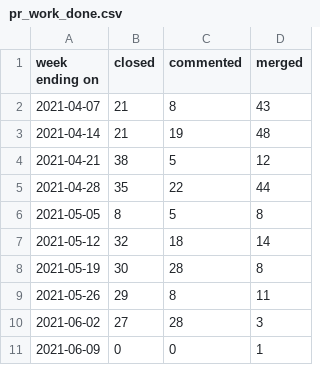
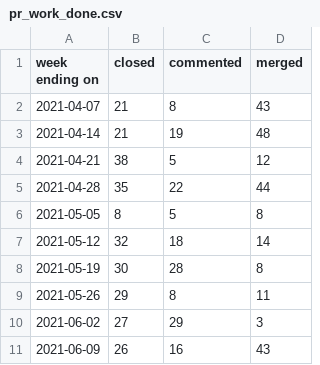
Before and after one commit to daianamezdrea/community_management, a CSV file: docs/pr_work_done.csv, drawn as a sheet.

```diff
--- a/docs/pr_work_done.csv
+++ b/docs/pr_work_done.csv
@@ -9,3 +9,3 @@ week ending on,closed,commented,merged
 2021-05-26,29,8,11
-2021-06-02,27,28,3
-2021-06-09,0,0,1
+2021-06-02,27,29,3
+2021-06-09,26,16,43
```
Also changed, not shown: created_per_day.csv, docs/created_per_day.csv, 28 other files.
